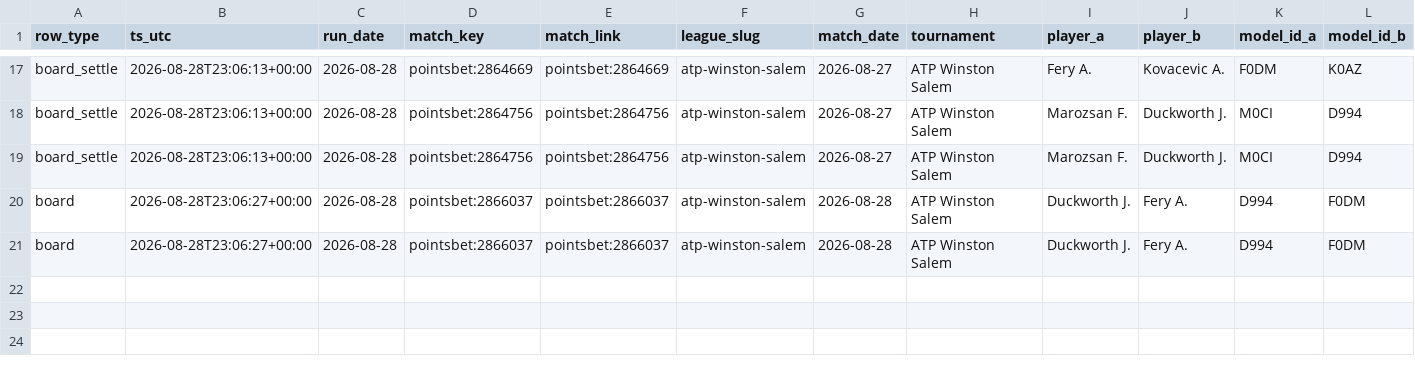
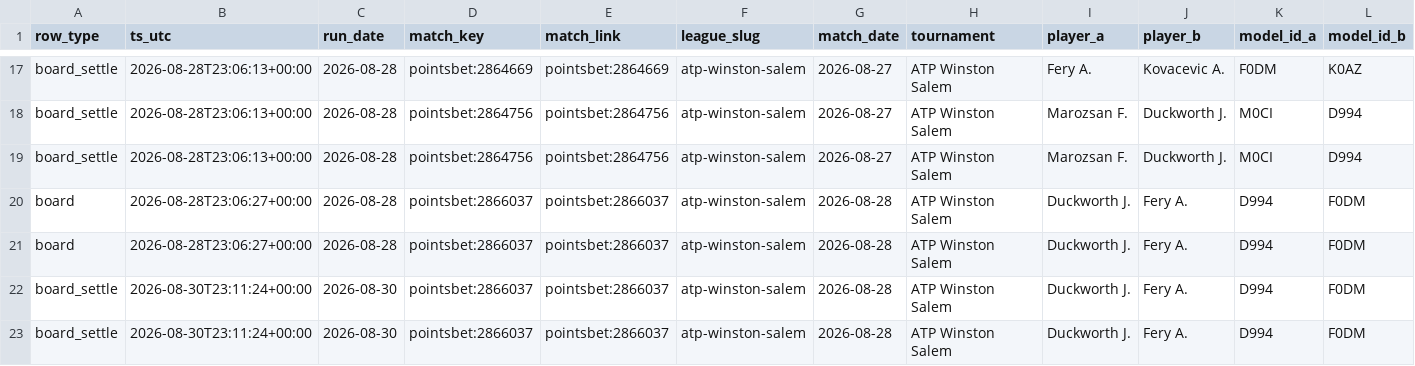
Before and after one commit to qitaoshi/tennis-model-v2, a CSV file: paper/ledger-nocohort.csv, drawn as a sheet; only a part is shown, gaps mark what is left out; rows hold the shown columns only; the diff names each change by its address in the sheet, - before the commit and + after, or states it on an @@ line.

```diff
--- a/paper/ledger-nocohort.csv
+++ b/paper/ledger-nocohort.csv
+row 22: board_settle | 2026-08-30T23:11:24+00:00 | 2026-08-30 | pointsbet:2866037 | pointsbet:2866037 | atp-winston-salem | 2026-08-28 | ATP Winston Salem | Duckworth J. | Fery A. | D994 | F0DM
+row 23: board_settle | 2026-08-30T23:11:24+00:00 | 2026-08-30 | pointsbet:2866037 | pointsbet:2866037 | atp-winston-salem | 2026-08-28 | ATP Winston Salem | Duckworth J. | Fery A. | D994 | F0DM
```
Also changed, not shown: paper/ledger-cascade.csv, paper/ledger.csv, 1 other file.
